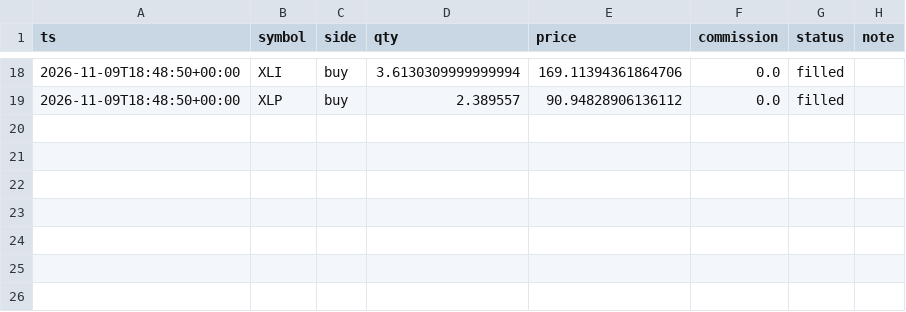
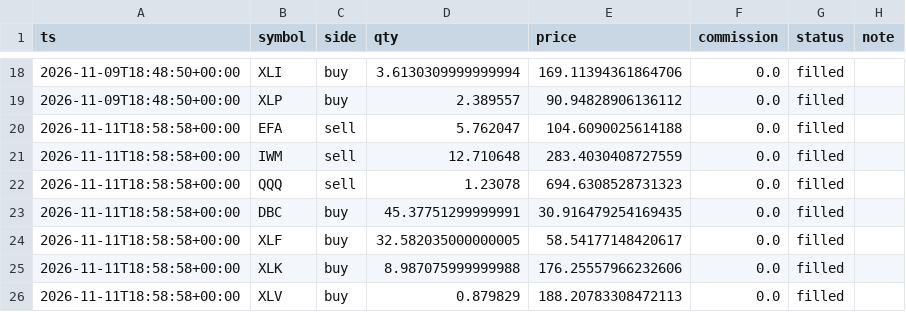
Before and after one commit to siemens1313/Trading, a CSV file: state/paper_trades.csv, drawn as a sheet; only a part is shown, gaps mark what is left out.

```diff
--- a/state/paper_trades.csv
+++ b/state/paper_trades.csv
@@ -19 +19,8 @@ ts,symbol,side,qty,price,commission,status,note
 2026-11-09T18:48:50+00:00,XLP,buy,2.389557,90.94828906136112,0.0,filled,
+2026-11-11T18:58:58+00:00,EFA,sell,5.762047,104.6090025614188,0.0,filled,
+2026-11-11T18:58:58+00:00,IWM,sell,12.710648,283.4030408727559,0.0,filled,
+2026-11-11T18:58:58+00:00,QQQ,sell,1.23078,694.6308528731323,0.0,filled,
+2026-11-11T18:58:58+00:00,DBC,buy,45.37751299999991,30.916479254169435,0.0,filled,
+2026-11-11T18:58:58+00:00,XLF,buy,32.582035000000005,58.54177148420617,0.0,filled,
+2026-11-11T18:58:58+00:00,XLK,buy,8.987075999999988,176.25557966232606,0.0,filled,
+2026-11-11T18:58:58+00:00,XLV,buy,0.879829,188.20783308472113,0.0,filled,
```
Also changed, not shown: data/EFA.csv, data/IWM.csv, 24 other files.
